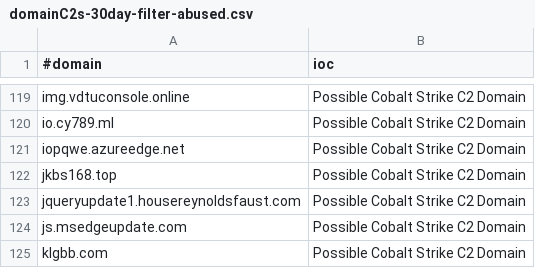
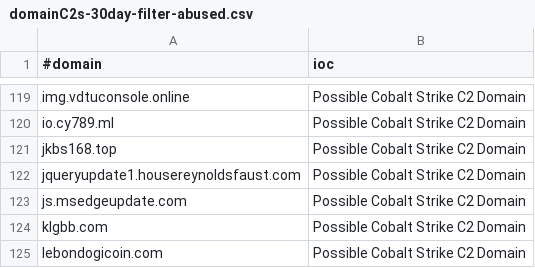
Before and after one commit to VictorCuralea/public-threat-intel-feeds, a CSV file: rawdata/c2intelfeeds/domainC2s-30day-filter-abused.csv, drawn as a sheet; only a part is shown, gaps mark what is left out; the shorter side is filled out with more unchanged rows; the diff names each change by its address in the sheet, - before the commit and + after, or states it on an @@ line.

```diff
--- a/rawdata/c2intelfeeds/domainC2s-30day-filter-abused.csv
+++ b/rawdata/c2intelfeeds/domainC2s-30day-filter-abused.csv
-row 121: iopqwe.azureedge.net | Possible Cobalt Strike C2 Domain
```
Also changed, not shown: rawdata/c2intelfeeds/IPC2s.csv, rawdata/c2intelfeeds/domainC2s.csv, 32 other files.
